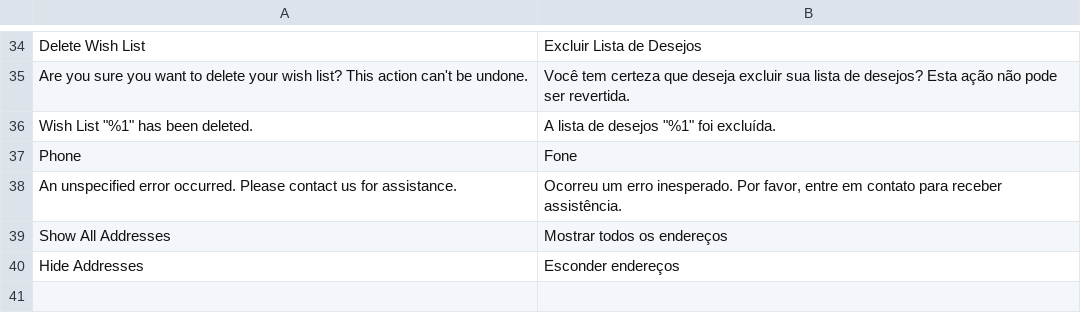
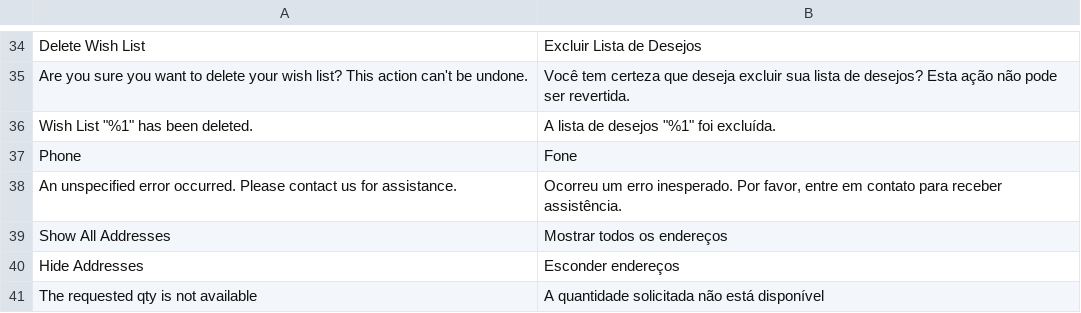
Before and after one commit to GDauer/magento2, a CSV file: app/design/frontend/digitalhub/theme-base/i18n/pt_BR.csv, drawn as a sheet; only a part is shown, gaps mark what is left out.

Commit message:
MDAI-236 Added one more translation

```diff
--- a/app/design/frontend/digitalhub/theme-base/i18n/pt_BR.csv
+++ b/app/design/frontend/digitalhub/theme-base/i18n/pt_BR.csv
@@ -40 +40,2 @@
 "Hide Addresses","Esconder endereços"
+"The requested qty is not available","A quantidade solicitada não está disponível"
```
Also changed, not shown: app/design/frontend/digitalhub/theme-itatiaia-mobile/i18n/pt_BR.csv, app/design/frontend/digitalhub/theme-itatiaia/i18n/pt_BR.csv.
